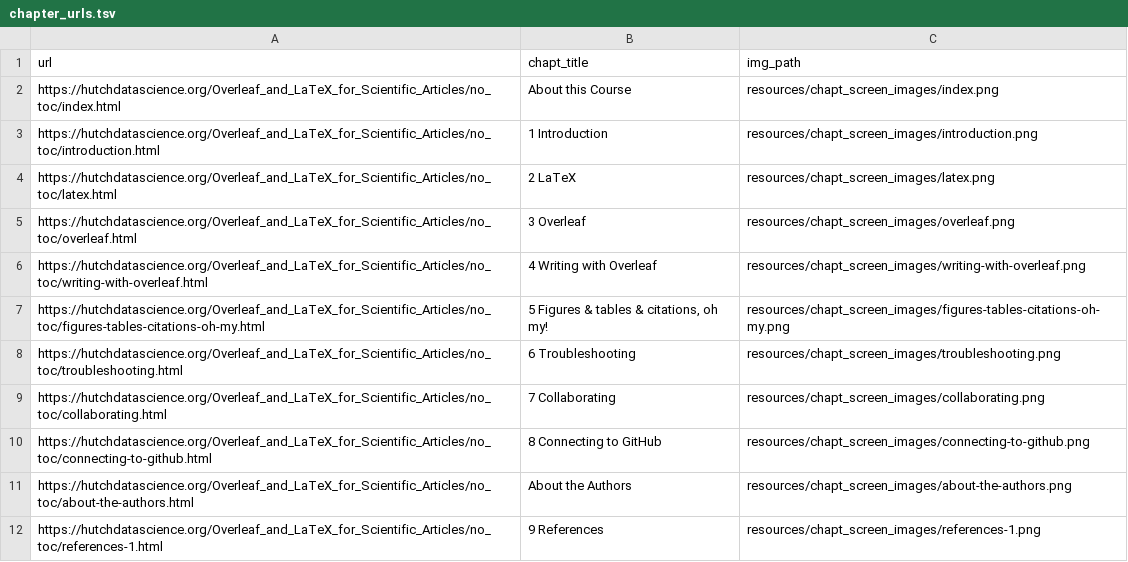
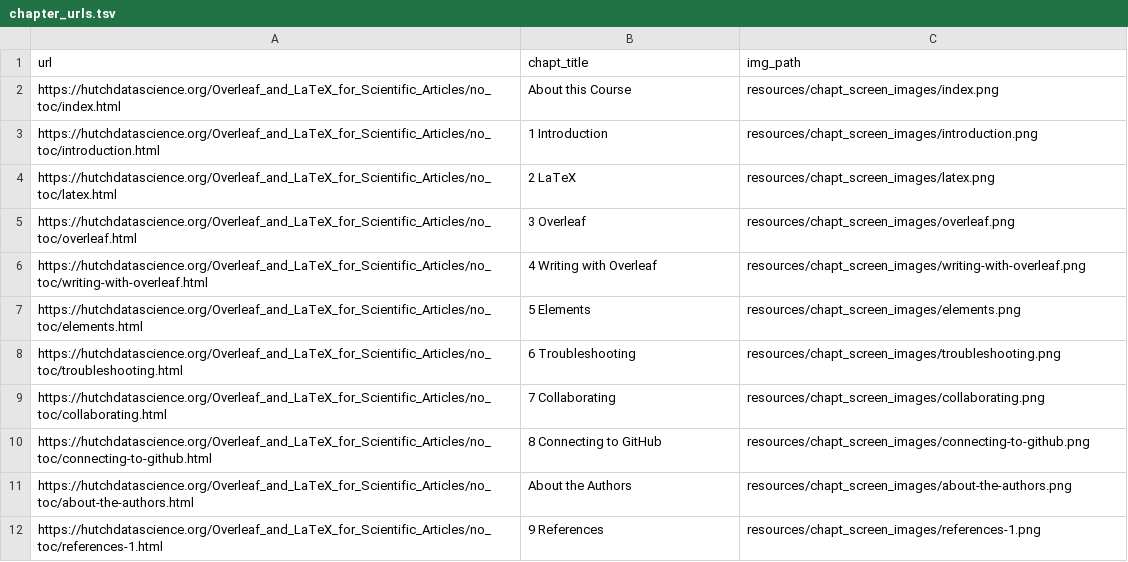
Before and after one commit to fhdsl/Overleaf_and_LaTeX_for_Scientific_Articles, a TSV file: resources/chapt_screen_images/chapter_urls.tsv, drawn as a sheet.

```diff
--- a/resources/chapt_screen_images/chapter_urls.tsv
+++ b/resources/chapt_screen_images/chapter_urls.tsv
@@ -6,3 +6,3 @@ https://hutchdatascience.org/Overleaf_and_LaTeX_for_Scientific_Articles/no_toc/o
 https://hutchdatascience.org/Overleaf_and_LaTeX_for_Scientific_Articles/no_toc/writing-with-overleaf.html	4 Writing with Overleaf	resources/chapt_screen_images/writing-with-overleaf.png
-https://hutchdatascience.org/Overleaf_and_LaTeX_for_Scientific_Articles/no_toc/figures-tables-citations-oh-my.html	5 Figures & tables & citations, oh my!	resources/chapt_screen_images/figures-tables-citations-oh-my.png
+https://hutchdatascience.org/Overleaf_and_LaTeX_for_Scientific_Articles/no_toc/elements.html	5 Elements	resources/chapt_screen_images/elements.png
 https://hutchdatascience.org/Overleaf_and_LaTeX_for_Scientific_Articles/no_toc/troubleshooting.html	6 Troubleshooting	resources/chapt_screen_images/troubleshooting.png
```
Also changed, not shown: 5 other files.
